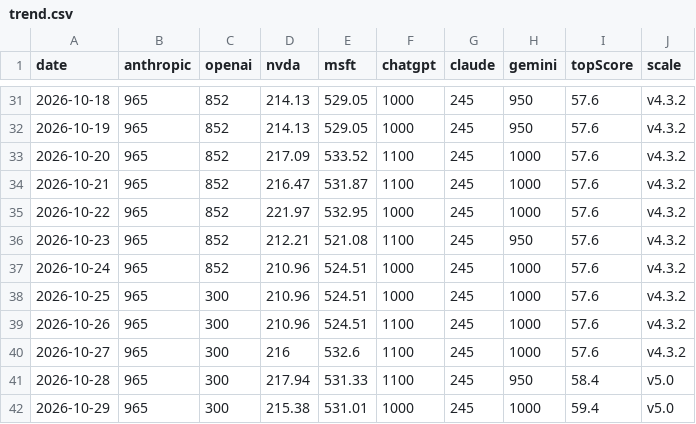
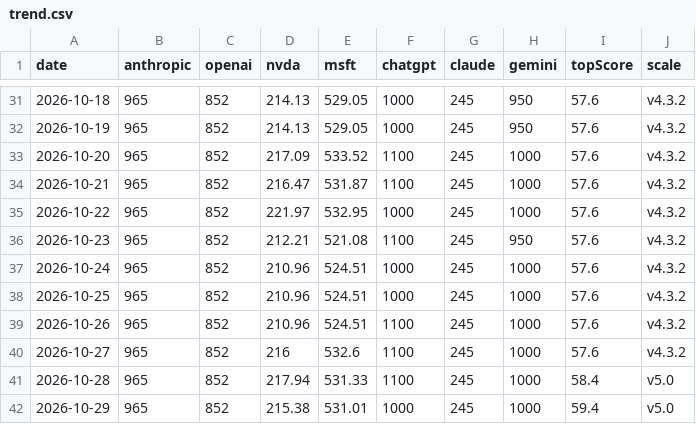
Before and after one commit to VolantTyler/state-of-ai-briefing, a CSV file: public/data/trend.csv, drawn as a sheet; only a part is shown, gaps mark what is left out.

```diff
--- a/public/data/trend.csv
+++ b/public/data/trend.csv
@@ -37,6 +37,6 @@ date,anthropic,openai,nvda,msft,chatgpt,claude,gemini,topScore,scale
 2026-10-24,965,852,210.96,524.51,1000,245,1000,57.6,v4.3.2
-2026-10-25,965,300,210.96,524.51,1000,245,1000,57.6,v4.3.2
-2026-10-26,965,300,210.96,524.51,1100,245,1000,57.6,v4.3.2
-2026-10-27,965,300,216,532.6,1100,245,1000,57.6,v4.3.2
-2026-10-28,965,300,217.94,531.33,1100,245,950,58.4,v5.0
-2026-10-29,965,300,215.38,531.01,1000,245,1000,59.4,v5.0
+2026-10-25,965,852,210.96,524.51,1000,245,1000,57.6,v4.3.2
+2026-10-26,965,852,210.96,524.51,1100,245,1000,57.6,v4.3.2
+2026-10-27,965,852,216,532.6,1100,245,1000,57.6,v4.3.2
+2026-10-28,965,852,217.94,531.33,1100,245,1000,58.4,v5.0
+2026-10-29,965,852,215.38,531.01,1000,245,1000,59.4,v5.0
```
Also changed, not shown: 9 other files.
